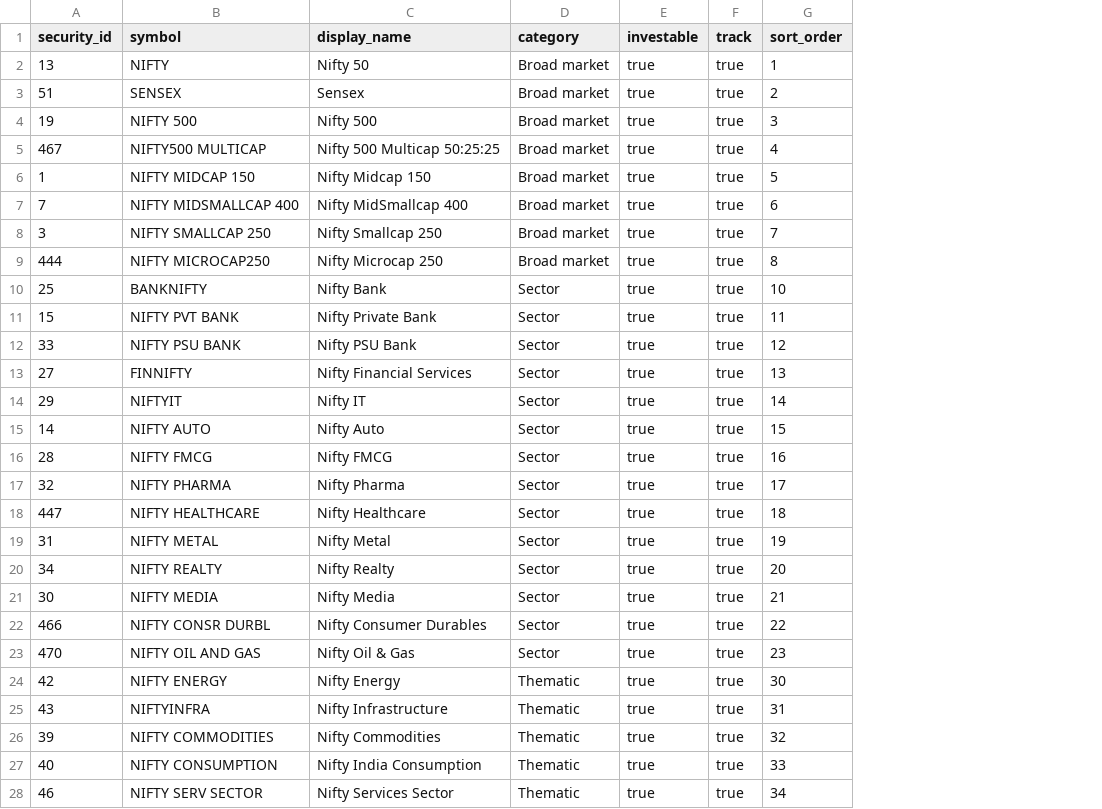
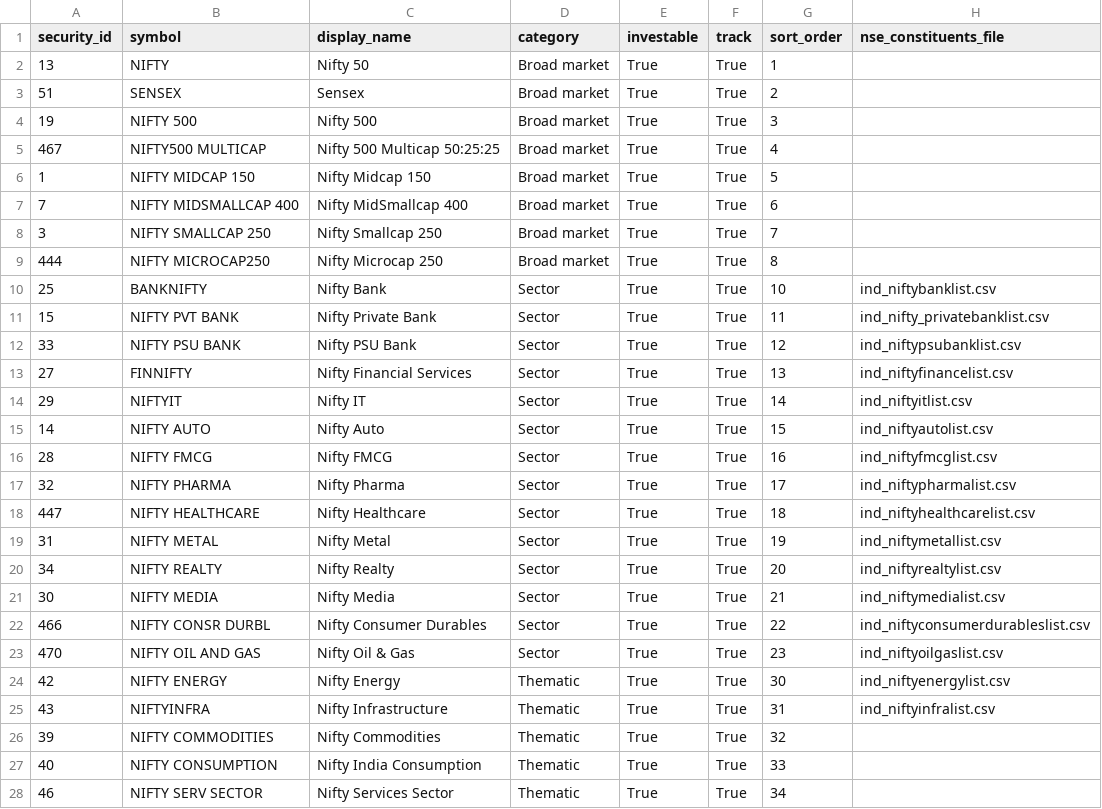
Before and after one commit to avijitmajumder2050/Chartink_Momentum_AI_AWS, a CSV file: sector_indices.csv, drawn as a sheet; only a part is shown; the diff covers the shown part only; the diff names each change by its address in the sheet, - before the commit and + after, or states it on an @@ line.

```diff
--- a/sector_indices.csv
+++ b/sector_indices.csv
+column H (nse_constituents_file), rows 10-25: ind_niftybanklist.csv | ind_nifty_privatebanklist.csv | ind_niftypsubanklist.csv | ind_niftyfinancelist.csv | ind_niftyitlist.csv | ind_niftyautolist.csv | ind_niftyfmcglist.csv | ind_niftypharmalist.csv | ind_niftyhealthcarelist.csv | ind_niftymetallist.csv | ind_niftyrealtylist.csv | ind_niftymedialist.csv | ind_niftyconsumerdurableslist.csv | ind_niftyoilgaslist.csv | ind_niftyenergylist.csv | ind_niftyinfralist.csv
-E2:E28 (investable): true
+E2:E28 (investable): True
-F2:F28 (track): true
+F2:F28 (track): True
```
Also changed, not shown: 26 edited cells elsewhere in this file, 5 other files.
